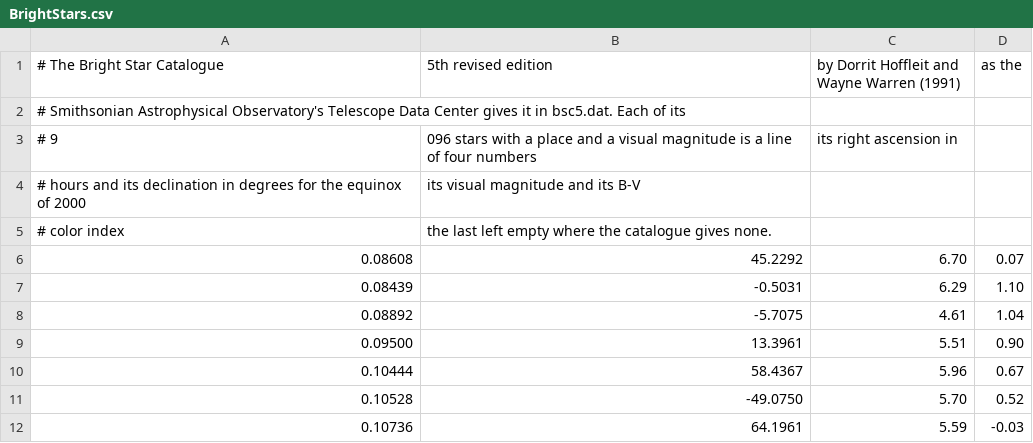
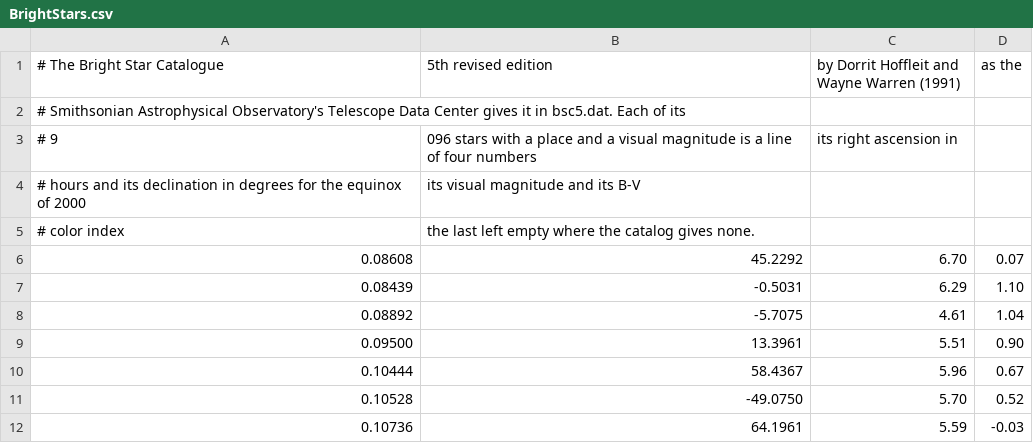
Before and after one commit to EggyStudio/3DEngine.Atmosphere, a CSV file: Sky/Data/BrightStars.csv, drawn as a sheet; only a part is shown.

```diff
--- a/Sky/Data/BrightStars.csv
+++ b/Sky/Data/BrightStars.csv
@@ -4,3 +4,3 @@
 # hours and its declination in degrees for the equinox of 2000, its visual magnitude and its B-V
-# color index, the last left empty where the catalogue gives none.
+# color index, the last left empty where the catalog gives none.
 0.08608,45.2292,6.70,0.07
```
Also changed, not shown: 4 other files.
